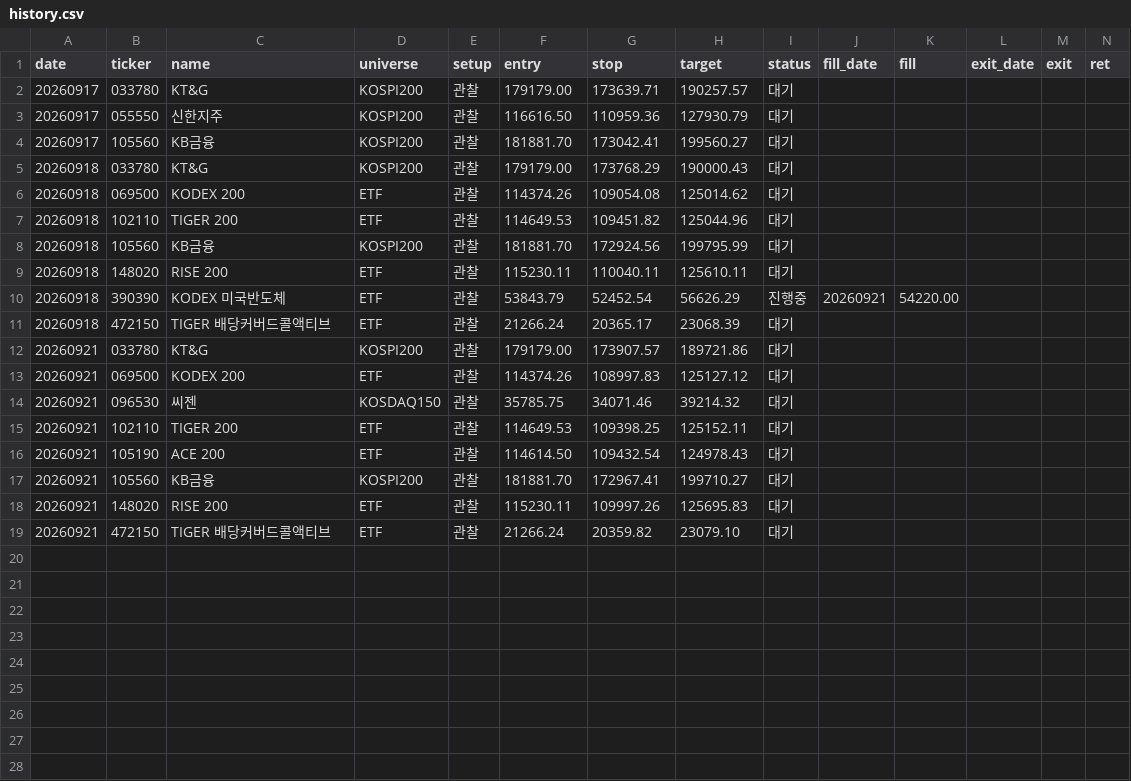
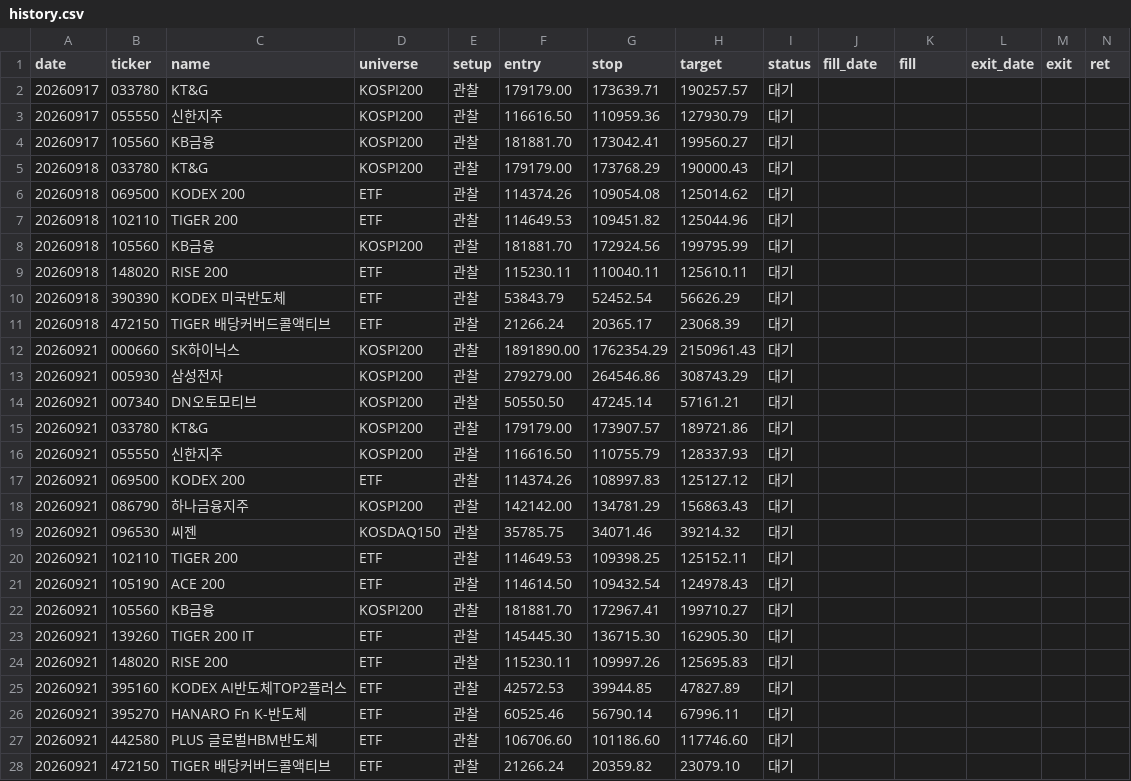
Before and after one commit to khj78889-rgb/daily-market-brief, a CSV file: swing/history.csv, drawn as a sheet; only a part is shown; rows hold the shown columns only; the diff names each change by its address in the sheet, - before the commit and + after, or states it on an @@ line.

```diff
--- a/swing/history.csv
+++ b/swing/history.csv
-I10 (status): 진행중
+I10 (status): 대기
-J10 (fill_date): 20260921
+J10 (fill_date): (empty)
-K10 (fill): 54220.00
+K10 (fill): (empty)
+row 12: 20260921 | 000660 | SK하이닉스 | KOSPI200 | 관찰 | 1891890.00 | 1762354.29 | 2150961.43 | 대기
+row 13: 20260921 | 005930 | 삼성전자 | KOSPI200 | 관찰 | 279279.00 | 264546.86 | 308743.29 | 대기
+row 14: 20260921 | 007340 | DN오토모티브 | KOSPI200 | 관찰 | 50550.50 | 47245.14 | 57161.21 | 대기
+row 16: 20260921 | 055550 | 신한지주 | KOSPI200 | 관찰 | 116616.50 | 110755.79 | 128337.93 | 대기
+row 18: 20260921 | 086790 | 하나금융지주 | KOSPI200 | 관찰 | 142142.00 | 134781.29 | 156863.43 | 대기
+row 23: 20260921 | 139260 | TIGER 200 IT | ETF | 관찰 | 145445.30 | 136715.30 | 162905.30 | 대기
+row 25: 20260921 | 395160 | KODEX AI반도체TOP2플러스 | ETF | 관찰 | 42572.53 | 39944.85 | 47827.89 | 대기
+row 26: 20260921 | 395270 | HANARO Fn K-반도체 | ETF | 관찰 | 60525.46 | 56790.14 | 67996.11 | 대기
+row 27: 20260921 | 442580 | PLUS 글로벌HBM반도체 | ETF | 관찰 | 106706.60 | 101186.60 | 117746.60 | 대기
```
Also changed, not shown: swing/swing_20260921.csv, 2 other files.
